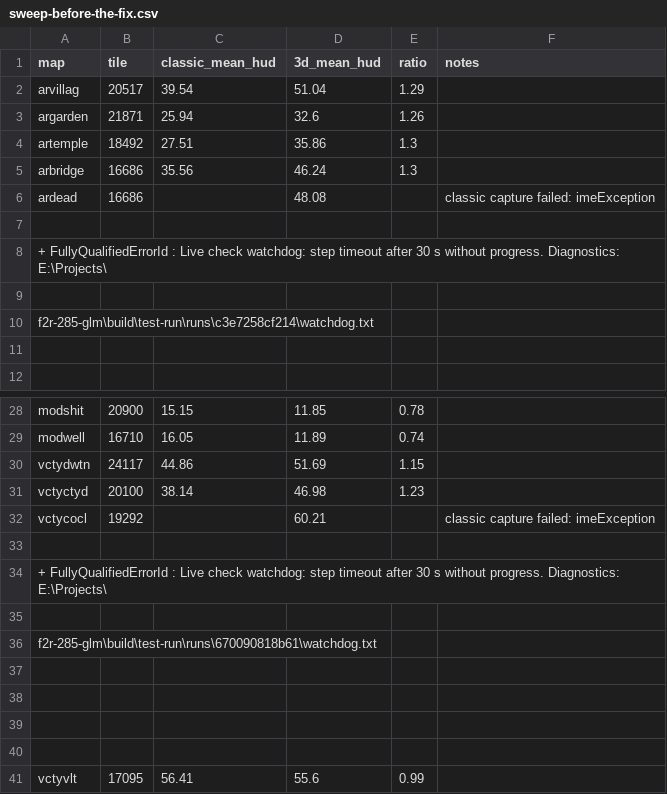
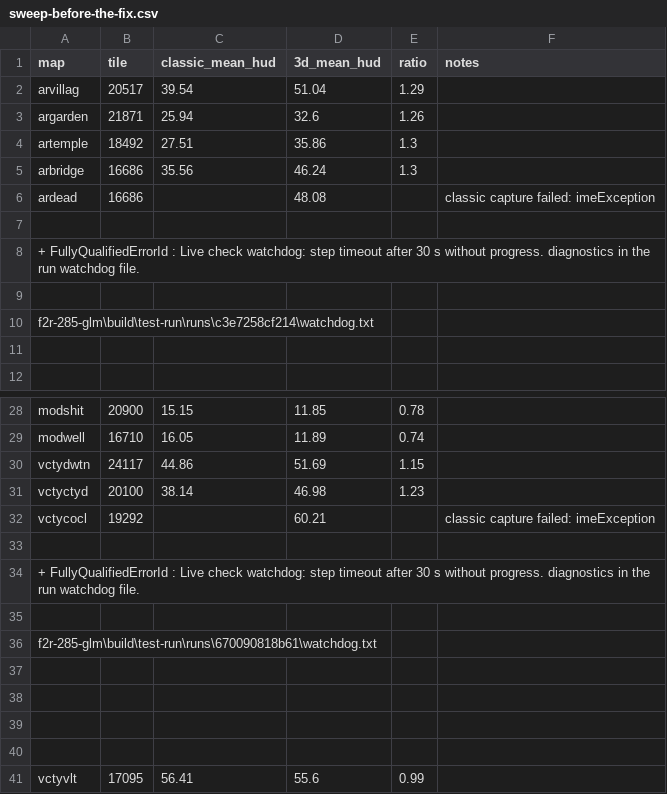
Before and after one commit to Eugenius-S/f2-reimagined, a CSV file: runs/285-towns-at-night/sweep-before-the-fix.csv, drawn as a sheet; only a part is shown, gaps mark what is left out.

Commit message:
285: scrub machine paths from the sweep notes

```diff
--- a/runs/285-towns-at-night/sweep-before-the-fix.csv
+++ b/runs/285-towns-at-night/sweep-before-the-fix.csv
@@ -7,3 +7,3 @@ ardead,16686,,48.08,,classic capture failed: imeException
 
-    + FullyQualifiedErrorId : Live check watchdog: step timeout after 30 s without progress. Diagnostics: E:\Projects\
+    + FullyQualifiedErrorId : Live check watchdog: step timeout after 30 s without progress. diagnostics in the run watchdog file.
 
@@ -33,3 +33,3 @@ vctycocl,19292,,60.21,,classic capture failed: imeException
 
-    + FullyQualifiedErrorId : Live check watchdog: step timeout after 30 s without progress. Diagnostics: E:\Projects\
+    + FullyQualifiedErrorId : Live check watchdog: step timeout after 30 s without progress. diagnostics in the run watchdog file.
 
```
